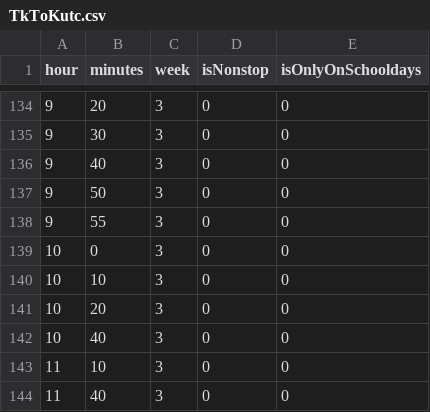
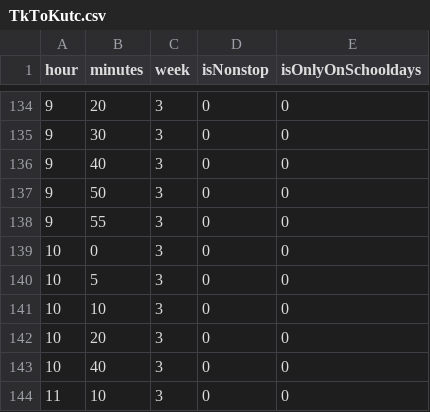
Before and after one commit to NUmeroAndDev/SojoDia-BusDate, a CSV file: TkToKutc.csv, drawn as a sheet; only a part is shown, gaps mark what is left out; the shorter side is filled out with more unchanged rows.

```diff
--- a/TkToKutc.csv
+++ b/TkToKutc.csv
@@ -139,2 +139,3 @@ hour,minutes,week,isNonstop,isOnlyOnSchooldays
 10,0,3,0,0
+10,5,3,0,0
 10,10,3,0,0
```
Also changed, not shown: KutcToTnd.csv.
